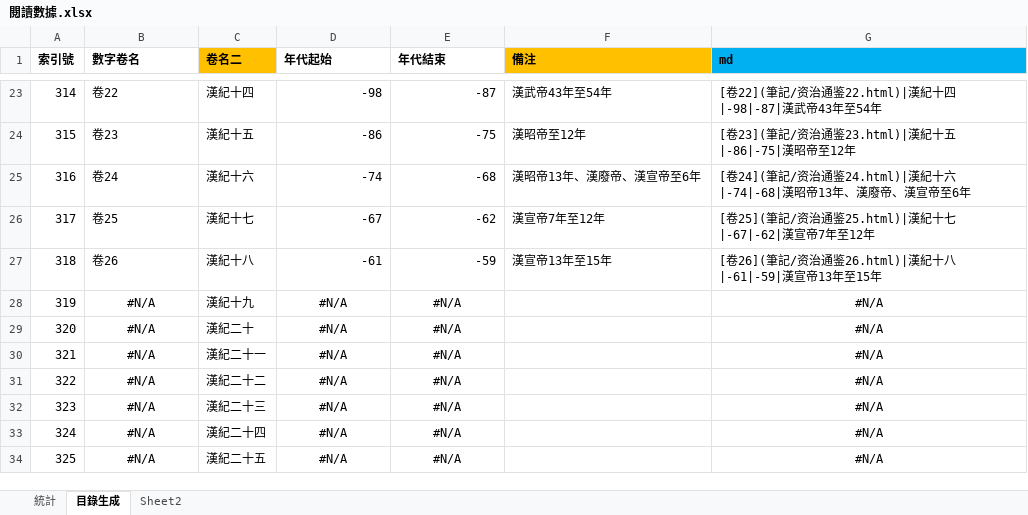
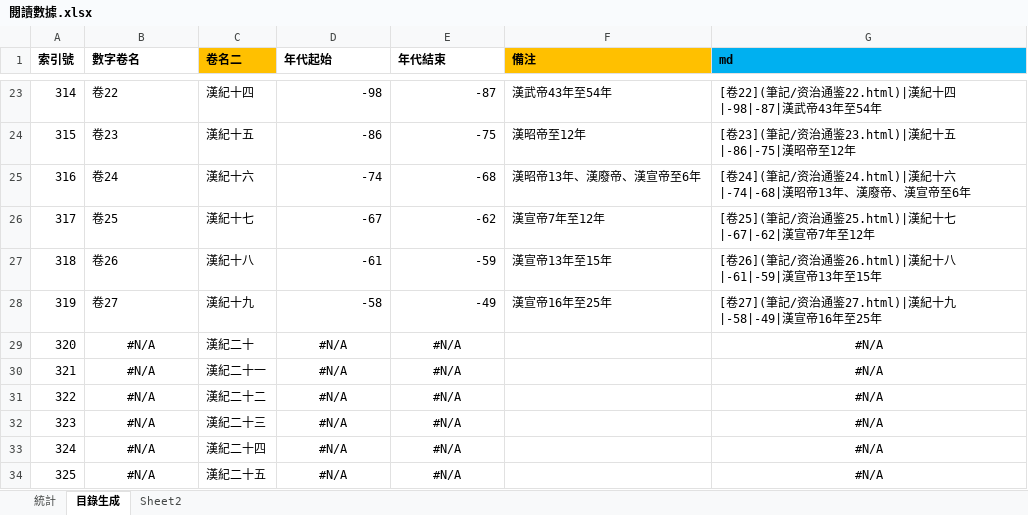
Before and after one commit to gamefang/zizhitongjian, an Excel workbook: 筆記/閱讀數據.xlsx, sheet 目錄生成, drawn as a sheet; only a part is shown, gaps mark what is left out; values as stored, in another font and other column widths than the file's, no borders; the diff names each change by its address in the sheet, - before the commit and + after, or states it on an @@ line.

```diff
--- a/筆記/閱讀數據.xlsx (sheet 目錄生成)
+++ b/筆記/閱讀數據.xlsx (sheet 目錄生成)
-B28 (數字卷名): #N/A
+B28 (數字卷名): 卷27
-B28 alignment: center
+B28 alignment: left
-D28 (年代起始): #N/A
+D28 (年代起始): -58
-D28:E28 alignment: center
+D28:E28 alignment: right
-E28 (年代結束): #N/A
+E28 (年代結束): -49
-F28 (備注): (empty)
+F28 (備注): 漢宣帝16年至25年
-G28 (md): #N/A
+G28 (md): [卷27](筆記/资治通鉴27.html)|漢紀十九|-58|-49|漢宣帝16年至25年
-G28 alignment: center
+G28 alignment: left
```
Also changed, not shown: sheet 統計, charts or pictures, 10 other files.
